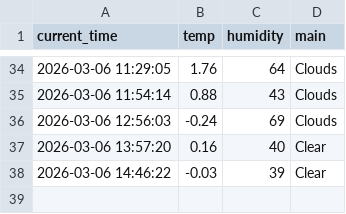
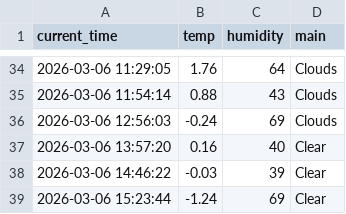
Before and after one commit to KSY173/weather_5m, a CSV file: weather.csv, drawn as a sheet; only a part is shown, gaps mark what is left out.

```diff
--- a/weather.csv
+++ b/weather.csv
@@ -38 +38,2 @@ current_time,temp,humidity,main
 2026-03-06 14:46:22,-0.03,39,Clear
+2026-03-06 15:23:44,-1.24,69,Clear
```
